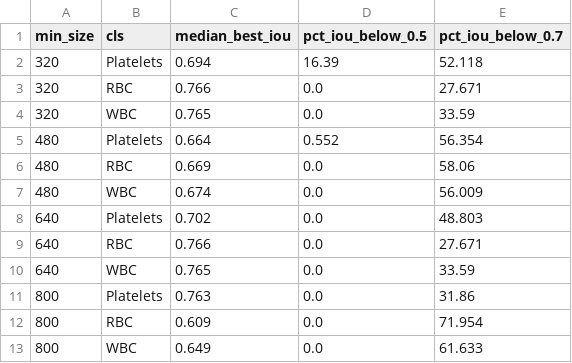
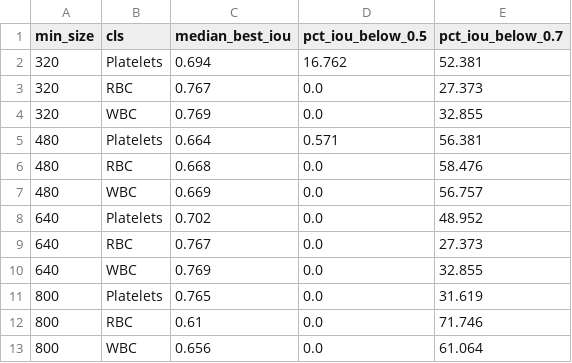
Before and after one commit to a-mint505/tugas_besar_deep_learning_a_kelompok_deep_cheating, a CSV file: logs/eda_anchor_fit_frcnn.csv, drawn as a sheet.

Commit message:
add EDA on clean splits and flagged-test sensitivity lists

```diff
--- a/logs/eda_anchor_fit_frcnn.csv
+++ b/logs/eda_anchor_fit_frcnn.csv
@@ -1,13 +1,13 @@
 min_size,cls,median_best_iou,pct_iou_below_0.5,pct_iou_below_0.7
-320,Platelets,0.694,16.39,52.118
-320,RBC,0.766,0.0,27.671
-320,WBC,0.765,0.0,33.59
-480,Platelets,0.664,0.552,56.354
-480,RBC,0.669,0.0,58.06
-480,WBC,0.674,0.0,56.009
-640,Platelets,0.702,0.0,48.803
-640,RBC,0.766,0.0,27.671
-640,WBC,0.765,0.0,33.59
-800,Platelets,0.763,0.0,31.86
-800,RBC,0.609,0.0,71.954
-800,WBC,0.649,0.0,61.633
+320,Platelets,0.694,16.762,52.381
+320,RBC,0.767,0.0,27.373
+320,WBC,0.769,0.0,32.855
+480,Platelets,0.664,0.571,56.381
+480,RBC,0.668,0.0,58.476
+480,WBC,0.669,0.0,56.757
+640,Platelets,0.702,0.0,48.952
+640,RBC,0.767,0.0,27.373
+640,WBC,0.769,0.0,32.855
+800,Platelets,0.765,0.0,31.619
+800,RBC,0.61,0.0,71.746
+800,WBC,0.656,0.0,61.064
```
Also changed, not shown: logs/eda_platelet_by_source.csv, logs/eda_size_after_resize_yolo.csv, 8 other files.
